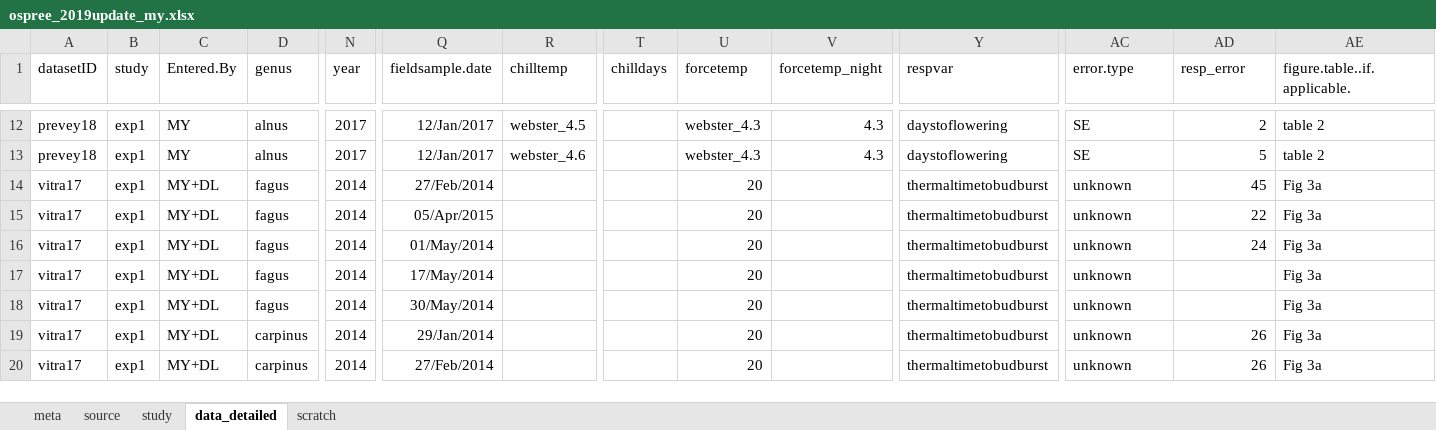
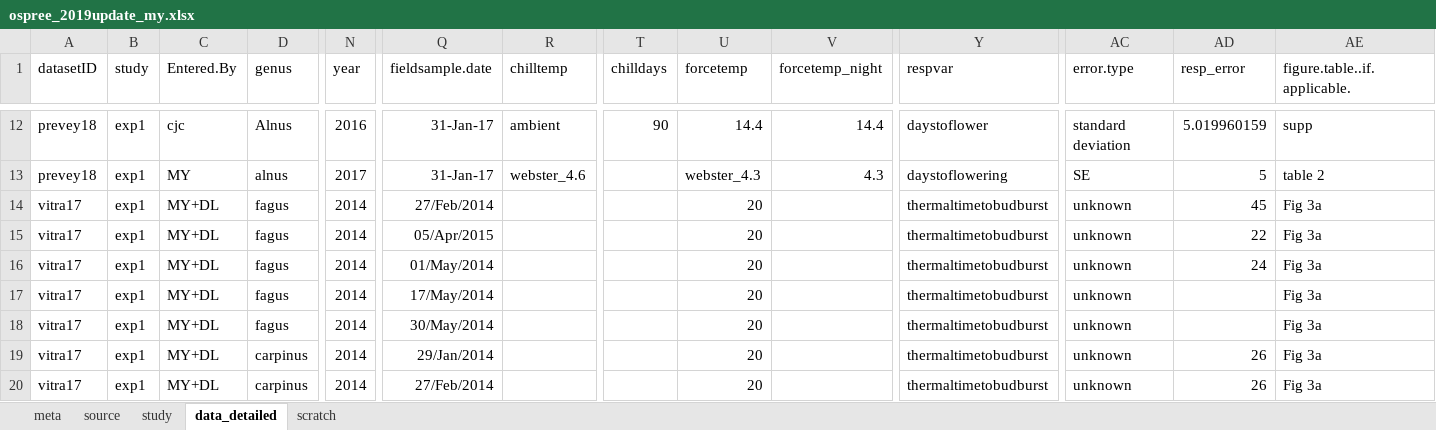
Before and after one commit to lizzieinvancouver/ospree, an Excel workbook: data/update2019/ospree_2019update_my.xlsx, sheet data_detailed, drawn as a sheet; only a part is shown, gaps mark what is left out; values as stored, in another font and other column widths than the file's, no borders; the diff covers the shown part only; the diff names each change by its address in the sheet, - before the commit and + after, or states it on an @@ line.

```diff
--- a/data/update2019/ospree_2019update_my.xlsx (sheet data_detailed)
+++ b/data/update2019/ospree_2019update_my.xlsx (sheet data_detailed)
-C12 (Entered.By): MY
+C12 (Entered.By): cjc
-D12 (genus): alnus
+D12 (genus): Alnus
-N12 (year): 2017
+N12 (year): 2016
-Q12:Q13 (fieldsample.date): 12/Jan/2017
+Q12:Q13 (fieldsample.date): 31-Jan-17
-R12 (chilltemp): webster_4.5
+R12 (chilltemp): ambient
-T12 (chilldays): (empty)
+T12 (chilldays): 90
-U12 (forcetemp): webster_4.3
+U12 (forcetemp): 14.4
-V12 (forcetemp_night): 4.3
+V12 (forcetemp_night): 14.4
-Y12 (respvar): daystoflowering
+Y12 (respvar): daystoflower
-AC12 (error.type): SE
+AC12 (error.type): standard deviation
-AD12 (resp_error): 2
+AD12 (resp_error): 5.019960159
-AE12 (figure.table..if.applicable.): table 2
+AE12 (figure.table..if.applicable.): supp
```
Also changed, not shown: 117 edited cells elsewhere in this sheet, 2 other files.
